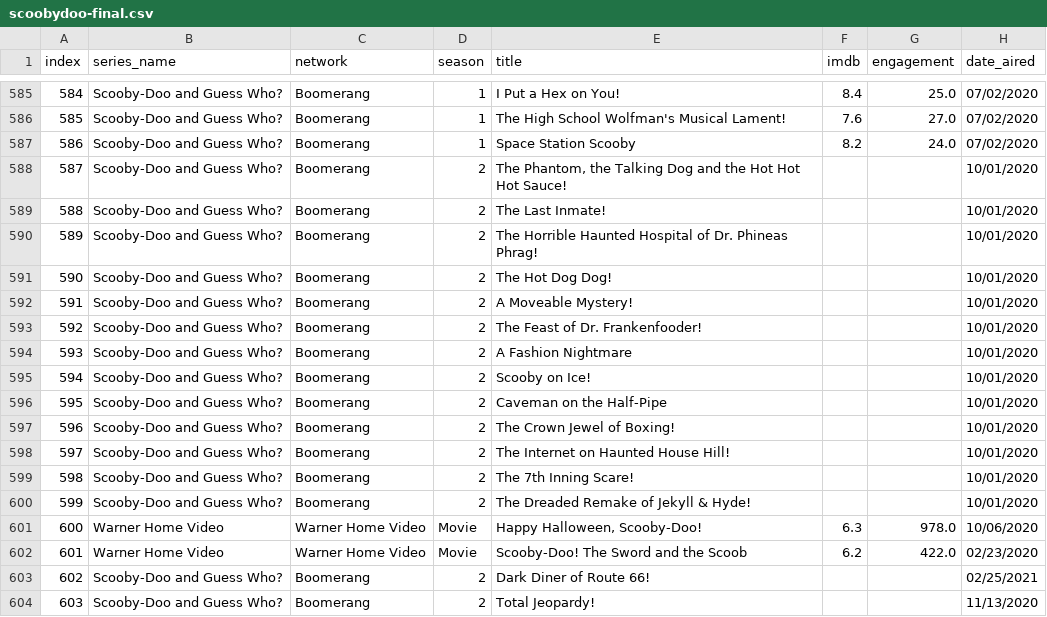
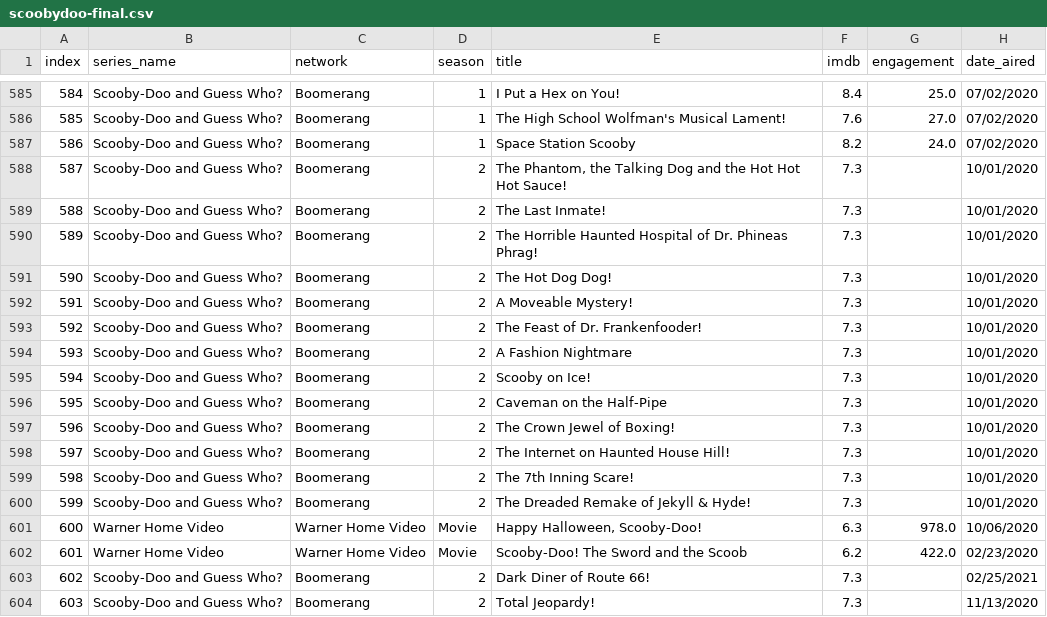
Before and after one commit to Matirgo/COMP40610_scooby_doo, a CSV file: scoobydoo-final.csv, drawn as a sheet; only a part is shown, gaps mark what is left out; the diff names each change by its address in the sheet, - before the commit and + after, or states it on an @@ line.

Commit message:
Updated handling of IMDB scores

```diff
--- a/scoobydoo-final.csv
+++ b/scoobydoo-final.csv
-F588:F600 (imdb): (empty)
+F588:F600 (imdb): 7.3
-F603:F604 (imdb): (empty)
+F603:F604 (imdb): 7.3
```
Also changed, not shown: 1 other file.
